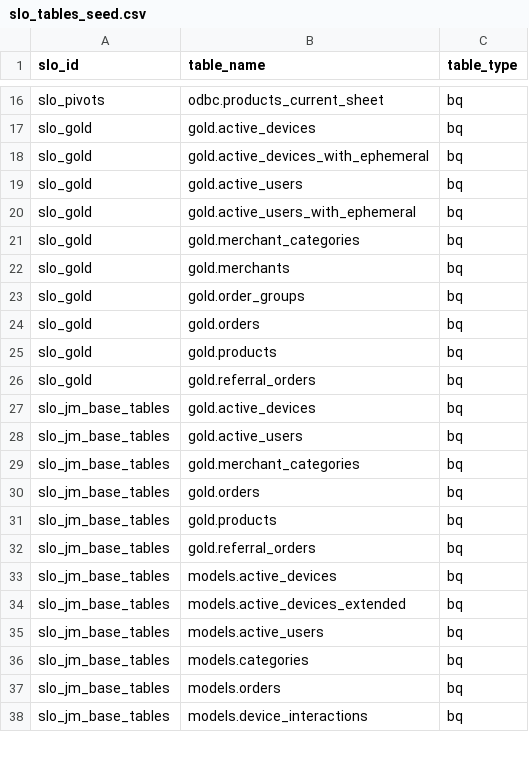
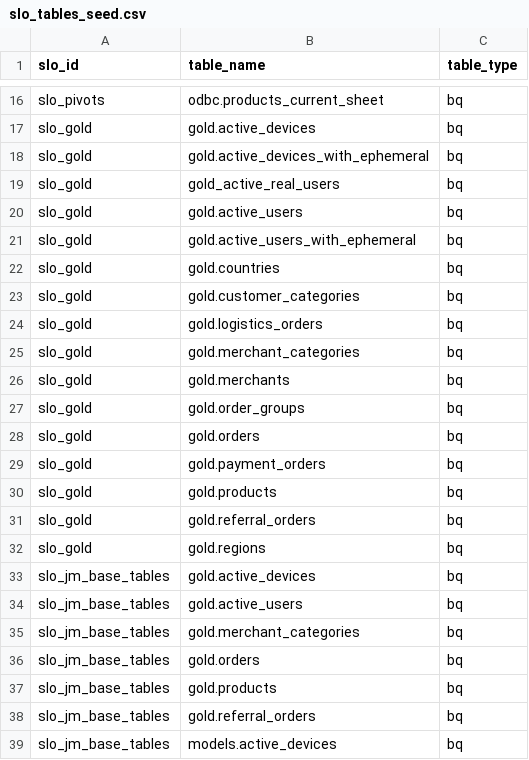
Before and after one commit to david-but-its-daweed/dbt-spark-models, a CSV file: seeds/slo_tables_seed.csv, drawn as a sheet; only a part is shown, gaps mark what is left out; the shorter side is filled out with more unchanged rows.

Commit message:
Include all gold.* tables to slo_gold

```diff
--- a/seeds/slo_tables_seed.csv
+++ b/seeds/slo_tables_seed.csv
@@ -18,4 +18,8 @@ slo_gold,gold.active_devices,bq
 slo_gold,gold.active_devices_with_ephemeral,bq
+slo_gold,gold_active_real_users,bq
 slo_gold,gold.active_users,bq
 slo_gold,gold.active_users_with_ephemeral,bq
+slo_gold,gold.countries,bq
+slo_gold,gold.customer_categories,bq
+slo_gold,gold.logistics_orders,bq
 slo_gold,gold.merchant_categories,bq
@@ -24,4 +28,6 @@ slo_gold,gold.order_groups,bq
 slo_gold,gold.orders,bq
+slo_gold,gold.payment_orders,bq
 slo_gold,gold.products,bq
 slo_gold,gold.referral_orders,bq
+slo_gold,gold.regions,bq
 slo_jm_base_tables,gold.active_devices,bq
```
